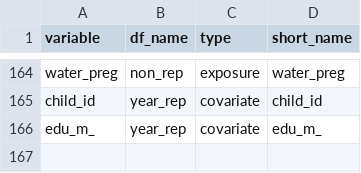
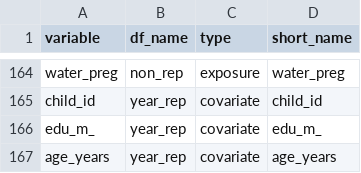
Before and after one commit to lifecycle-project/exp-mh, a CSV file: reference/var-ref.csv, drawn as a sheet; only a part is shown, gaps mark what is left out; the diff names each change by its address in the sheet, - before the commit and + after, or states it on an @@ line.

Commit message:
added missing age var

```diff
--- a/reference/var-ref.csv
+++ b/reference/var-ref.csv
+row 167: age_years | year_rep | covariate | age_years
```
